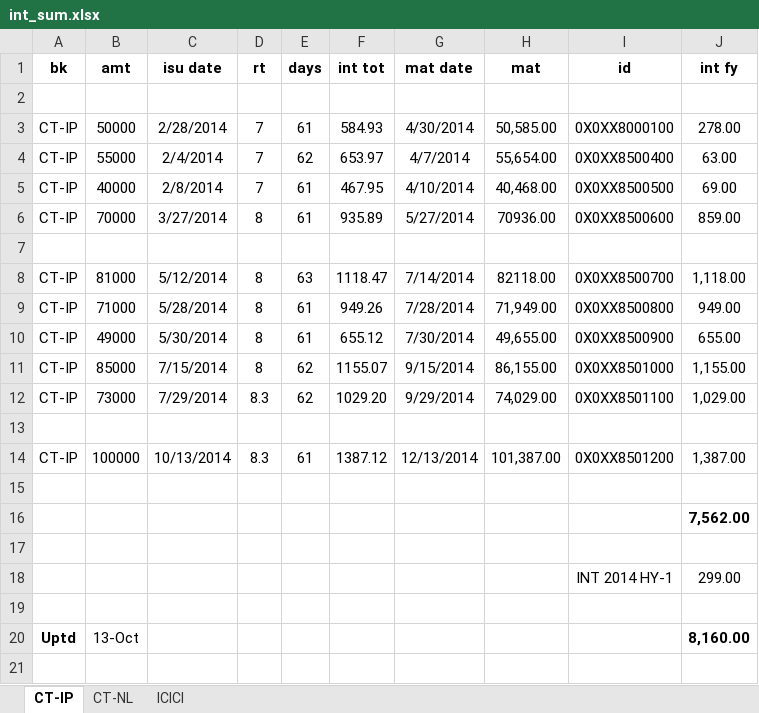
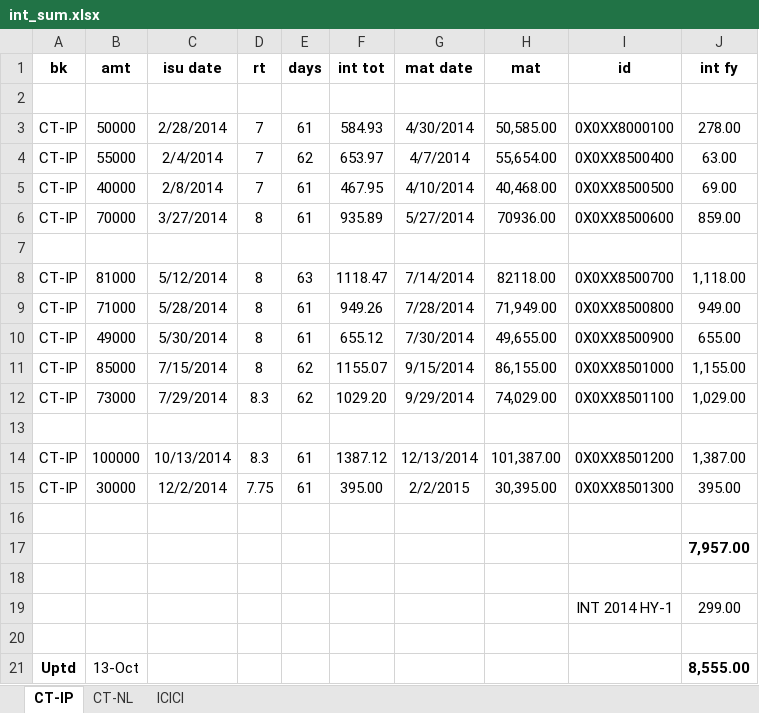
Before and after one commit to niladri-git/City, an Excel workbook: int_sum.xlsx, sheet CT-IP, drawn as a sheet; values as stored, in another font and other column widths than the file's, no borders; addresses are those after the commit; the diff names each change by its address in the sheet, - before the commit and + after, or states it on an @@ line.

```diff
--- a/int_sum.xlsx (sheet CT-IP)
+++ b/int_sum.xlsx (sheet CT-IP)
+row 15: CT-IP | 30000 | 12/2/2014 | 7.75 | 61 | 395.00 | 2/2/2015 | 30,395.00 | 0X0XX8501300 | 395.00
-J17 (int fy): 7,562.00
+J17 (int fy): 7,957.00
-J21 (int fy): 8,160.00
+J21 (int fy): 8,555.00
```
Also changed, not shown: sheet ICICI.
